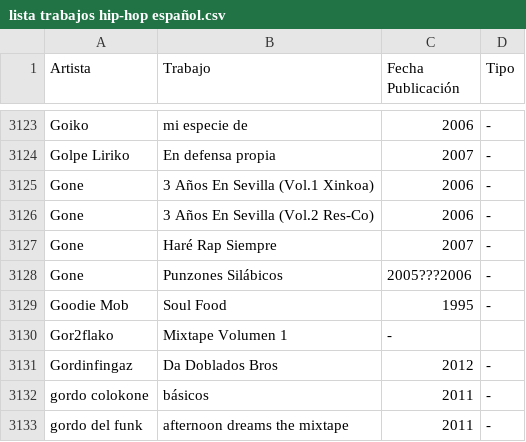
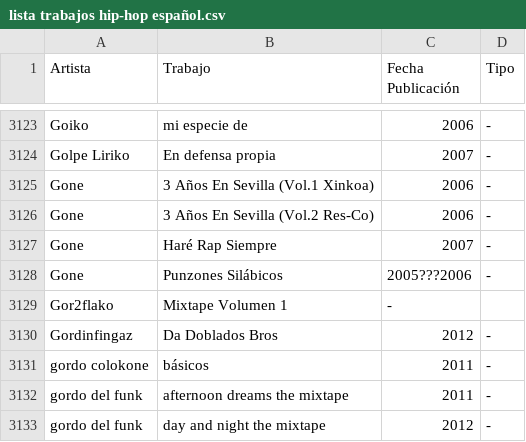
Before and after one commit to ctRl-ES/spanish_hip-hop, a CSV file: lista trabajos hip-hop español.csv, drawn as a sheet; only a part is shown, gaps mark what is left out; the shorter side is filled out with more unchanged rows; the diff names each change by its address in the sheet, - before the commit and + after, or states it on an @@ line.

Commit message:
Eliminado no español

```diff
--- a/lista trabajos hip-hop español.csv
+++ b/lista trabajos hip-hop español.csv
-row 3129: Goodie Mob | Soul Food | 1995 | -
```
